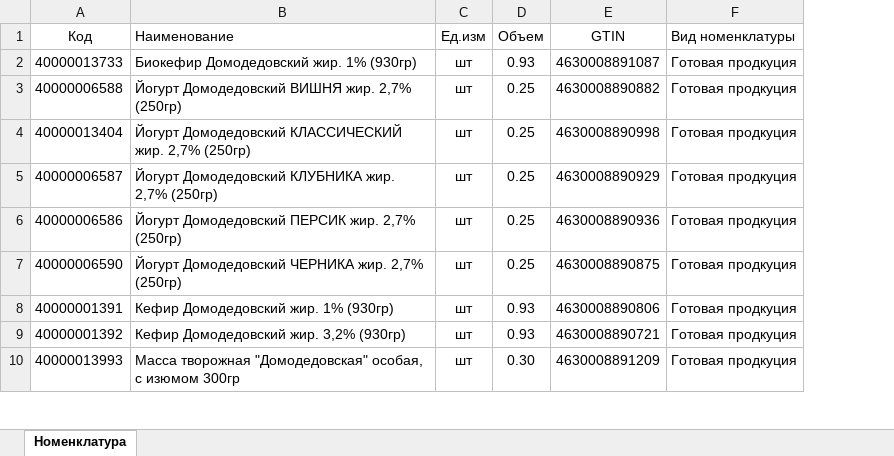
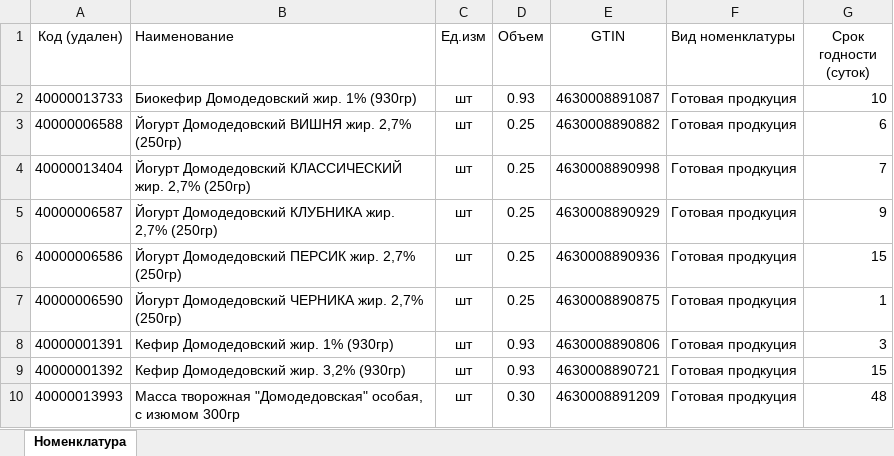
Before and after one commit to JustMonk/php-part-record, an Excel workbook: _dev/Проект (список номенклатур).xlsx, sheet Номенклатура, drawn as a sheet; only a part is shown; values as stored, in another font and other column widths than the file's, no borders; the diff names each change by its address in the sheet, - before the commit and + after, or states it on an @@ line.

```diff
--- a/_dev/Проект (список номенклатур).xlsx (sheet Номенклатура)
+++ b/_dev/Проект (список номенклатур).xlsx (sheet Номенклатура)
+column G (Срок годности (суток)), rows 2-10: 10 | 6 | 7 | 9 | 15 | 1 | 3 | 15 | 48
-A1: Код
+A1: Код (удален)
```
Also changed, not shown: _dev/Проект(описание полей).xlsx, 4 other files.
